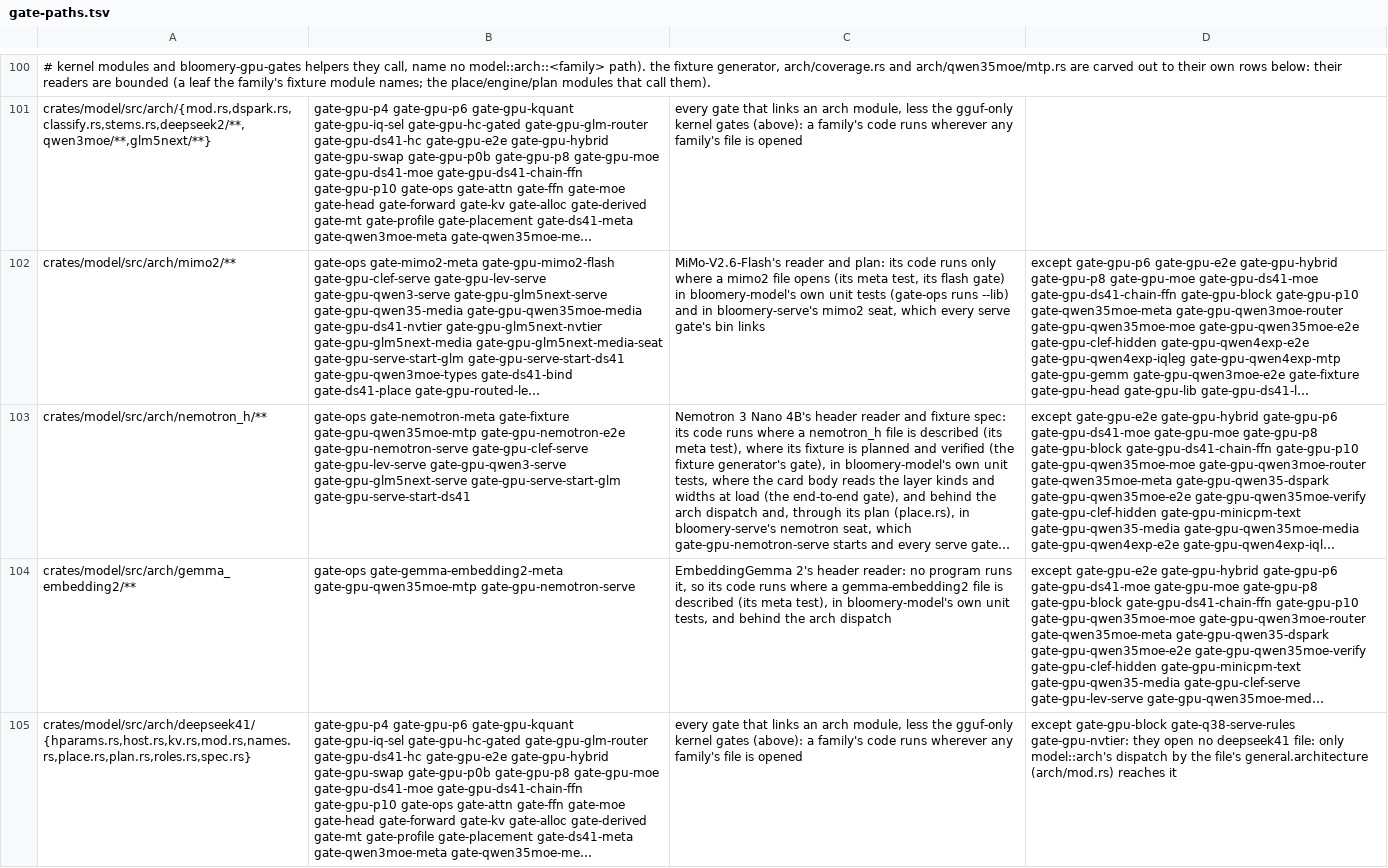
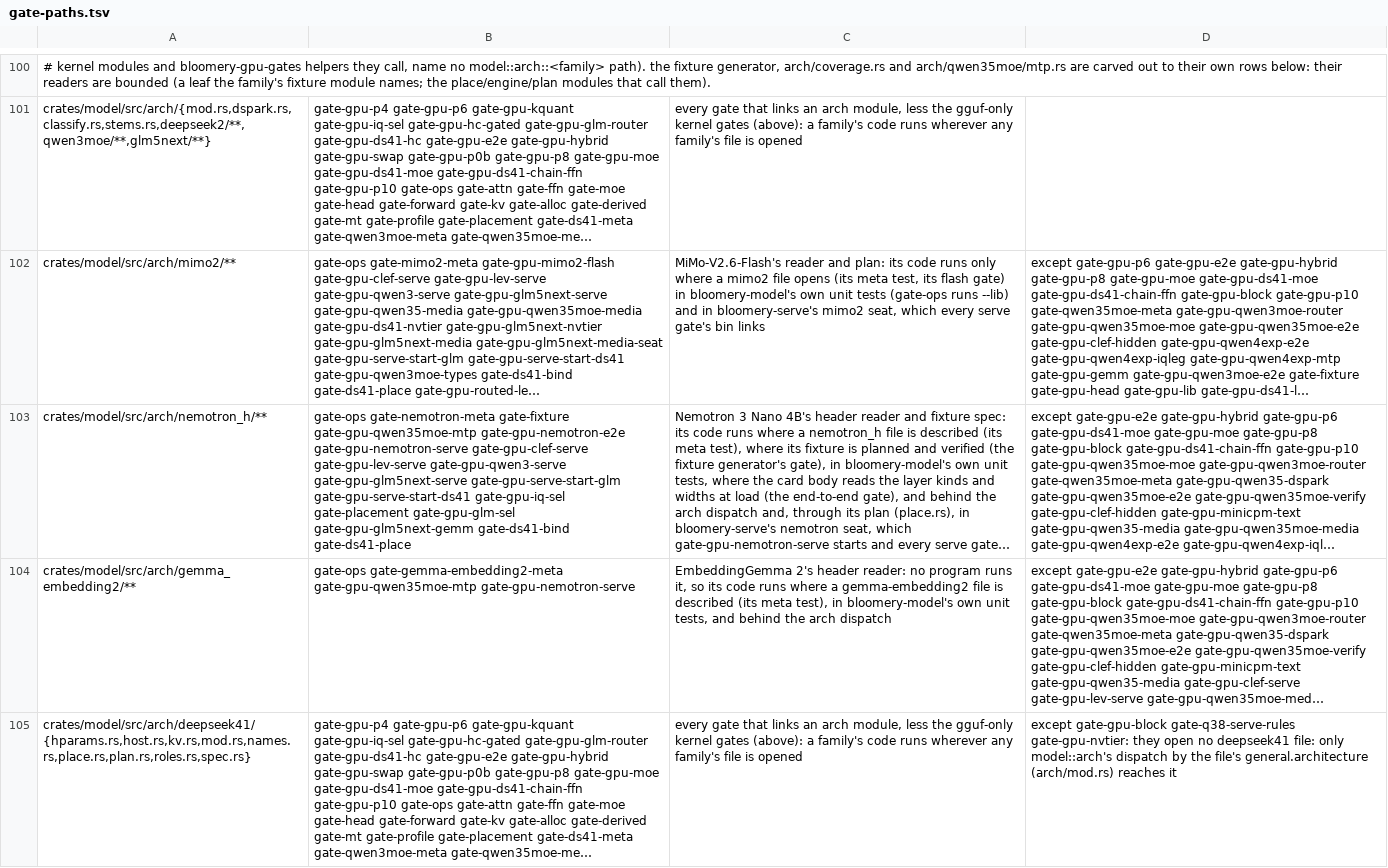
Before and after one commit to Burntgogi/bloomery, a TSV file: tools/gate-paths.tsv, drawn as a sheet; only a part is shown, gaps mark what is left out; long unchanged cells end in …; the diff names each change by its address in the sheet, - before the commit and + after, or states it on an @@ line.

```diff
--- a/tools/gate-paths.tsv
+++ b/tools/gate-paths.tsv
-B103: …gate-gpu-serve-start-glm gate-gpu-serve-start-ds41
+B103: …gate-gpu-serve-start-glm gate-gpu-serve-start-ds41 gate-gpu-iq-sel gate-placement gate-gpu-glm-sel gate-gpu-glm5next-gemm gate-ds41-bind gate-ds41-place
```
Also changed, not shown: 1 other file.
